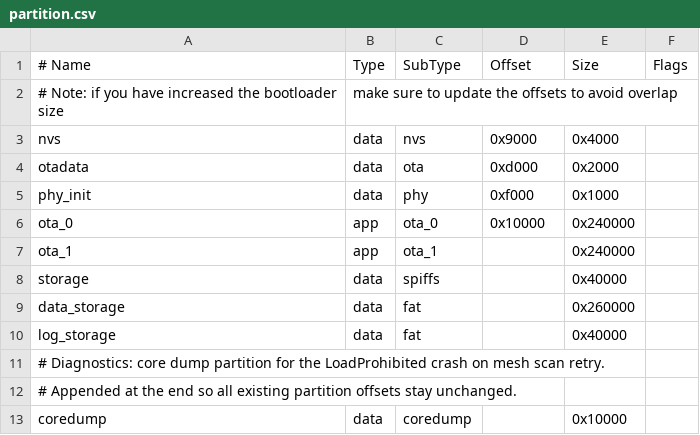
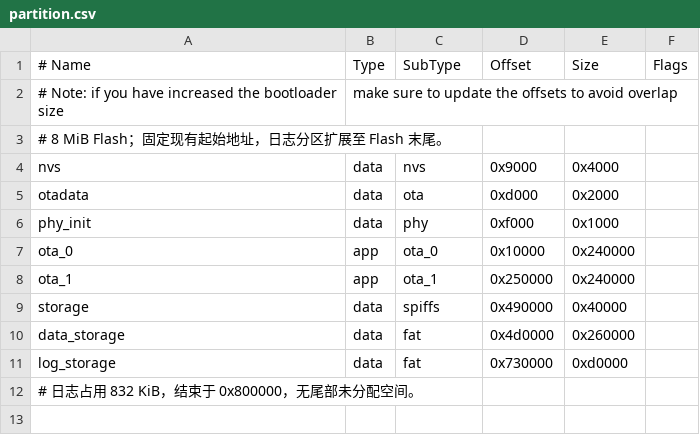
Before and after one commit to iambeibei/ESP32Aging, a CSV file: partition.csv, drawn as a sheet.

```diff
--- a/partition.csv
+++ b/partition.csv
@@ -2,2 +2,3 @@
 # Note: if you have increased the bootloader size, make sure to update the offsets to avoid overlap
+# 8 MiB Flash；固定现有起始地址，日志分区扩展至 Flash 末尾。
 nvs,      data, nvs,     0x9000,  0x4000,
@@ -6,8 +7,6 @@ phy_init, data, phy,     0xf000,  0x1000,
 ota_0,  app,  ota_0, 0x10000, 0x240000,
-ota_1,  app,  ota_1,        , 0x240000,
-storage,  data, spiffs,  ,     0x40000,
-data_storage, data, fat, ,     0x260000,
-log_storage, data, fat, ,      0x40000,
-# Diagnostics: core dump partition for the LoadProhibited crash on mesh scan retry.
-# Appended at the end so all existing partition offsets stay unchanged.
-coredump,    data, coredump, , 0x10000,
+ota_1,  app,  ota_1, 0x250000, 0x240000,
+storage,  data, spiffs, 0x490000, 0x40000,
+data_storage, data, fat, 0x4d0000, 0x260000,
+log_storage, data, fat, 0x730000, 0xd0000,
+# 日志占用 832 KiB，结束于 0x800000，无尾部未分配空间。
```
Also changed, not shown: 13 other files.
